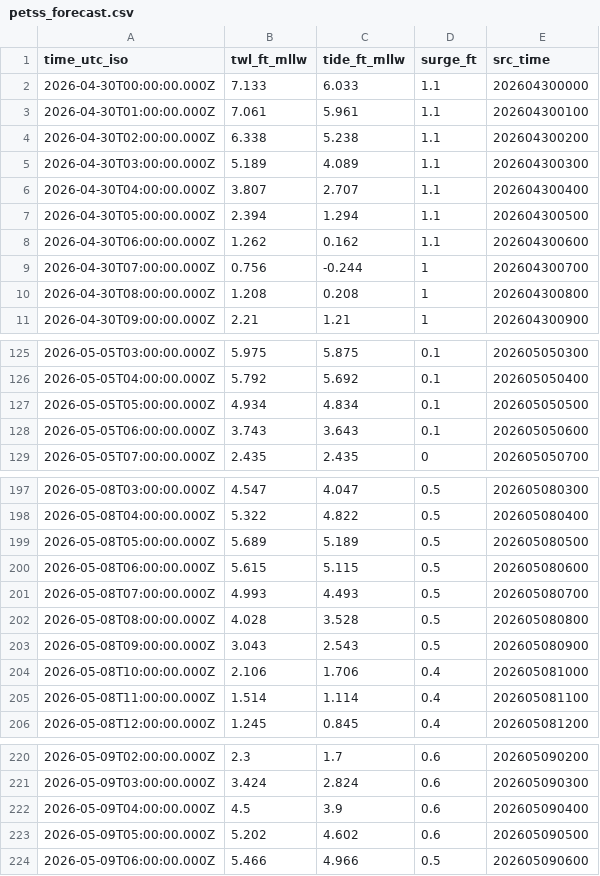
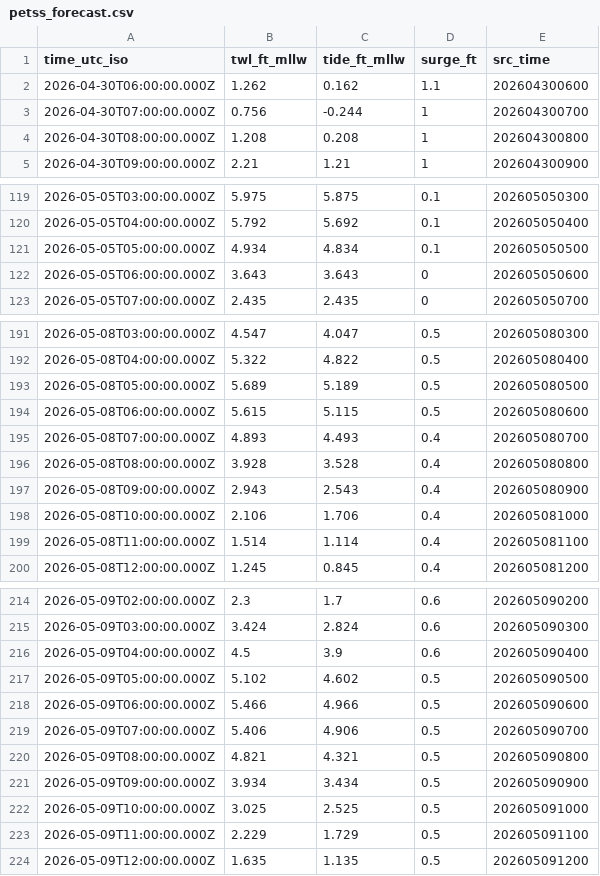
Before and after one commit to hondrospj/SouthDennis, a CSV file: data/petss_forecast.csv, drawn as a sheet; only a part is shown, gaps mark what is left out; the diff covers the shown part only.

```diff
--- a/data/petss_forecast.csv
+++ b/data/petss_forecast.csv
@@ -1,8 +1,2 @@
 time_utc_iso,twl_ft_mllw,tide_ft_mllw,surge_ft,src_time
-2026-04-30T00:00:00.000Z,7.133,6.033,1.1,202604300000
-2026-04-30T01:00:00.000Z,7.061,5.961,1.1,202604300100
-2026-04-30T02:00:00.000Z,6.338,5.238,1.1,202604300200
-2026-04-30T03:00:00.000Z,5.189,4.089,1.1,202604300300
-2026-04-30T04:00:00.000Z,3.807,2.707,1.1,202604300400
-2026-04-30T05:00:00.000Z,2.394,1.294,1.1,202604300500
 2026-04-30T06:00:00.000Z,1.262,0.162,1.1,202604300600
@@ -127,3 +121,3 @@ time_utc_iso,twl_ft_mllw,tide_ft_mllw,surge_ft,src_time
 2026-05-05T05:00:00.000Z,4.934,4.834,0.1,202605050500
-2026-05-05T06:00:00.000Z,3.743,3.643,0.1,202605050600
+2026-05-05T06:00:00.000Z,3.643,3.643,0,202605050600
 2026-05-05T07:00:00.000Z,2.435,2.435,0,202605050700
@@ -200,5 +194,5 @@ time_utc_iso,twl_ft_mllw,tide_ft_mllw,surge_ft,src_time
 2026-05-08T06:00:00.000Z,5.615,5.115,0.5,202605080600
-2026-05-08T07:00:00.000Z,4.993,4.493,0.5,202605080700
-2026-05-08T08:00:00.000Z,4.028,3.528,0.5,202605080800
-2026-05-08T09:00:00.000Z,3.043,2.543,0.5,202605080900
+2026-05-08T07:00:00.000Z,4.893,4.493,0.4,202605080700
+2026-05-08T08:00:00.000Z,3.928,3.528,0.4,202605080800
+2026-05-08T09:00:00.000Z,2.943,2.543,0.4,202605080900
 2026-05-08T10:00:00.000Z,2.106,1.706,0.4,202605081000
@@ -222,3 +216,9 @@ time_utc_iso,twl_ft_mllw,tide_ft_mllw,surge_ft,src_time
 2026-05-09T04:00:00.000Z,4.5,3.9,0.6,202605090400
-2026-05-09T05:00:00.000Z,5.202,4.602,0.6,202605090500
+2026-05-09T05:00:00.000Z,5.102,4.602,0.5,202605090500
 2026-05-09T06:00:00.000Z,5.466,4.966,0.5,202605090600
+2026-05-09T07:00:00.000Z,5.406,4.906,0.5,202605090700
+2026-05-09T08:00:00.000Z,4.821,4.321,0.5,202605090800
+2026-05-09T09:00:00.000Z,3.934,3.434,0.5,202605090900
+2026-05-09T10:00:00.000Z,3.025,2.525,0.5,202605091000
+2026-05-09T11:00:00.000Z,2.229,1.729,0.5,202605091100
+2026-05-09T12:00:00.000Z,1.635,1.135,0.5,202605091200
```
Also changed, not shown: 46 edited cells elsewhere in this file, 3 other files.
